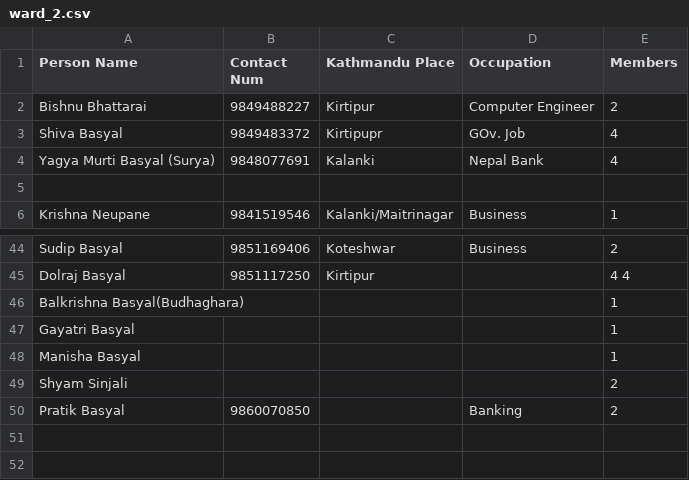
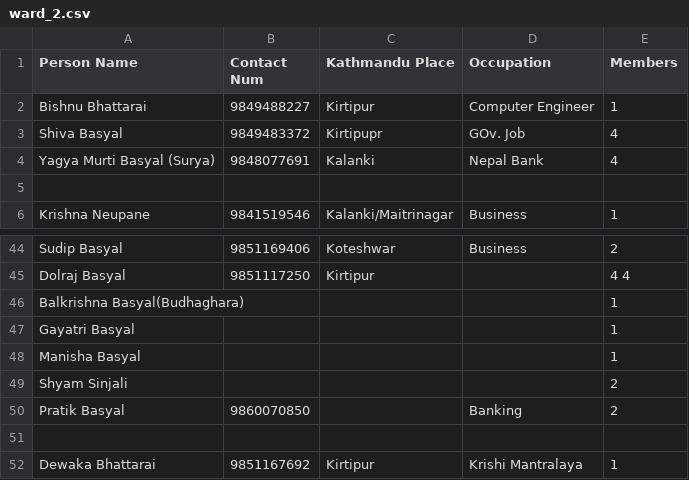
Before and after one commit to bishnusyangja/Malunga_Kathmandu_Sewa_Samaj, a CSV file: ward_2.csv, drawn as a sheet; only a part is shown, gaps mark what is left out.

```diff
--- a/ward_2.csv
+++ b/ward_2.csv
@@ -1,3 +1,3 @@
 Person Name, Contact Num, Kathmandu Place, Occupation, Members
-Bishnu Bhattarai, 9849488227, Kirtipur, Computer Engineer, 2
+Bishnu Bhattarai, 9849488227, Kirtipur, Computer Engineer, 1
 Shiva Basyal, 9849483372, Kirtipupr, GOv. Job, 4
@@ -50 +50,3 @@ Shyam Sinjali, , , , 2
 Pratik Basyal, 9860070850, , Banking, 2
+
+Dewaka Bhattarai, 9851167692, Kirtipur, Krishi Mantralaya, 1
```
Also changed, not shown: 1 other file.
